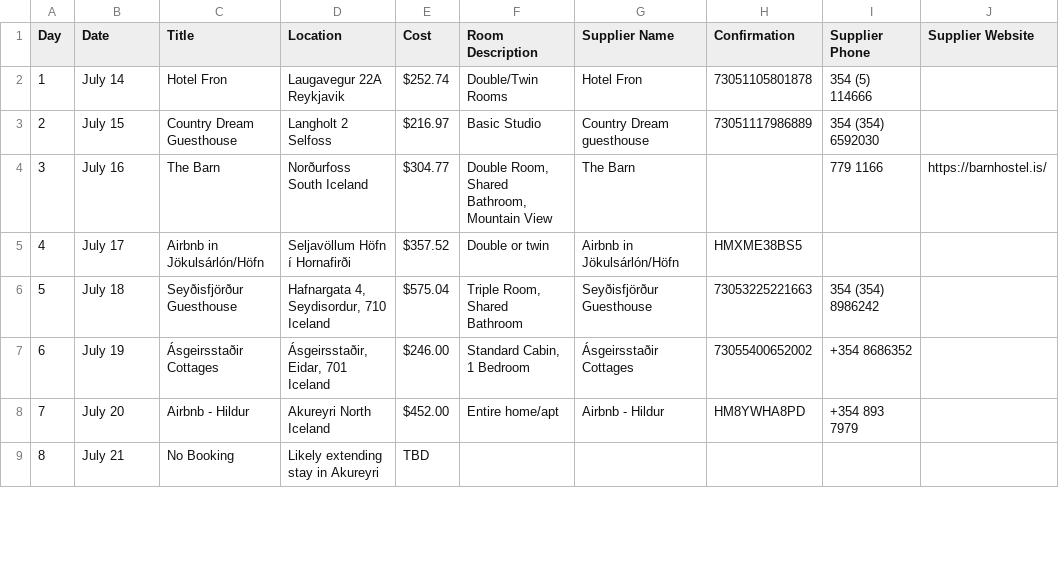
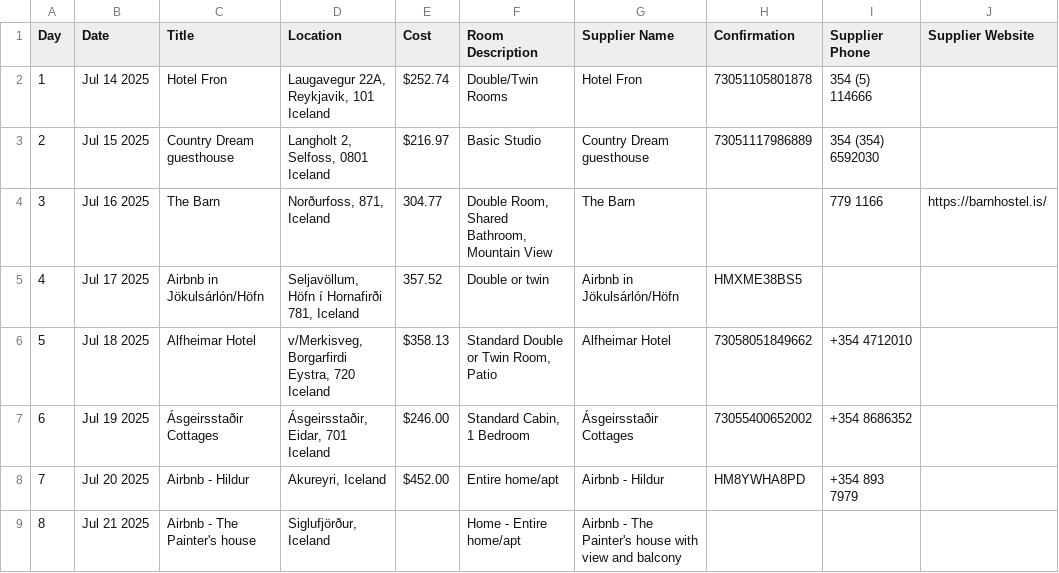
Before and after one commit to kgangerlm/iceland-data, a CSV file: tripit_data.csv, drawn as a sheet; only a part is shown; the diff covers the shown part only.

```diff
--- a/tripit_data.csv
+++ b/tripit_data.csv
@@ -1,9 +1,9 @@
 Day,Date,Title,Location,Cost,Room Description,Supplier Name,Confirmation,Supplier Phone,Supplier Website
-1,July 14,Hotel Fron,Laugavegur 22A Reykjavik,$252.74,Double/Twin Rooms,Hotel Fron,73051105801878,354 (5) 114666,
-2,July 15,Country Dream Guesthouse,Langholt 2 Selfoss,$216.97,Basic Studio,Country Dream guesthouse,73051117986889,354 (354) 6592030,
-3,July 16,The Barn,Norðurfoss South Iceland,$304.77,"Double Room, Shared Bathroom, Mountain View",The Barn,,779 1166,https://barnhostel.is/
-4,July 17,Airbnb in Jökulsárlón/Höfn,Seljavöllum Höfn í Hornafirði,$357.52,Double or twin,Airbnb in Jökulsárlón/Höfn,HMXME38BS5,,
-5,July 18,Seyðisfjörður Guesthouse,"Hafnargata 4, Seydisordur, 710 Iceland",$575.04,"Triple Room, Shared Bathroom",Seyðisfjörður Guesthouse,73053225221663,354 (354) 8986242,
-6,July 19,Ásgeirsstaðir Cottages,"Ásgeirsstaðir, Eidar, 701 Iceland",$246.00,"Standard Cabin, 1 Bedroom",Ásgeirsstaðir Cottages,73055400652002,+354 8686352,
-7,July 20,Airbnb - Hildur,Akureyri North Iceland,$452.00,Entire home/apt,Airbnb - Hildur,HM8YWHA8PD,+354 893 7979,
-8,July 21,No Booking,Likely extending stay in Akureyri,TBD,,,,,
+1,Jul 14 2025,Hotel Fron,"Laugavegur 22A, Reykjavik, 101 Iceland",$252.74,Double/Twin Rooms,Hotel Fron,73051105801878,354 (5) 114666,
+2,Jul 15 2025,Country Dream guesthouse,"Langholt 2, Selfoss, 0801 Iceland",$216.97,Basic Studio,Country Dream guesthouse,73051117986889,354 (354) 6592030,
+3,Jul 16 2025,The Barn,"Norðurfoss, 871, Iceland",304.77,"Double Room, Shared Bathroom, Mountain View",The Barn,,779 1166,https://barnhostel.is/
+4,Jul 17 2025,Airbnb in Jökulsárlón/Höfn,"Seljavöllum, Höfn í Hornafirði 781, Iceland",357.52,Double or twin,Airbnb in Jökulsárlón/Höfn,HMXME38BS5,,
+5,Jul 18 2025,Alfheimar Hotel,"v/Merkisveg, Borgarfirdi Eystra, 720 Iceland",$358.13,"Standard Double or Twin Room, Patio",Alfheimar Hotel,73058051849662,+354 4712010,
+6,Jul 19 2025,Ásgeirsstaðir Cottages,"Ásgeirsstaðir, Eidar, 701 Iceland",$246.00,"Standard Cabin, 1 Bedroom",Ásgeirsstaðir Cottages,73055400652002,+354 8686352,
+7,Jul 20 2025,Airbnb - Hildur,"Akureyri, Iceland",$452.00,Entire home/apt,Airbnb - Hildur,HM8YWHA8PD,+354 893 7979,
+8,Jul 21 2025,Airbnb - The Painter's house,"Siglufjörður, Iceland",,Home - Entire home/apt,Airbnb - The Painter's house with view and balcony,,,
```
Also changed, not shown: 16 edited cells elsewhere in this file, 1 other file.
